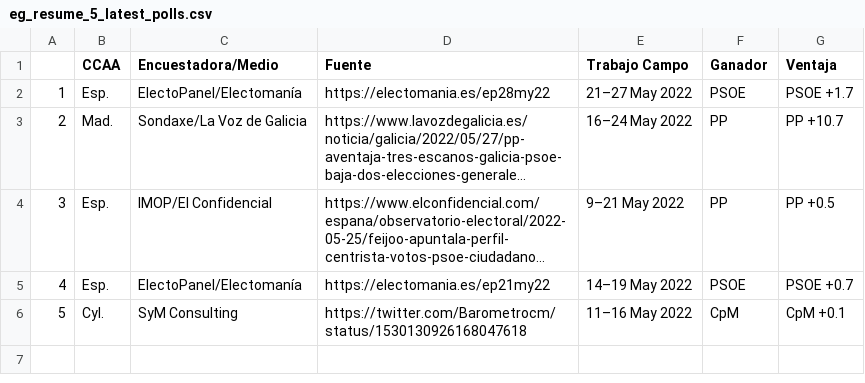
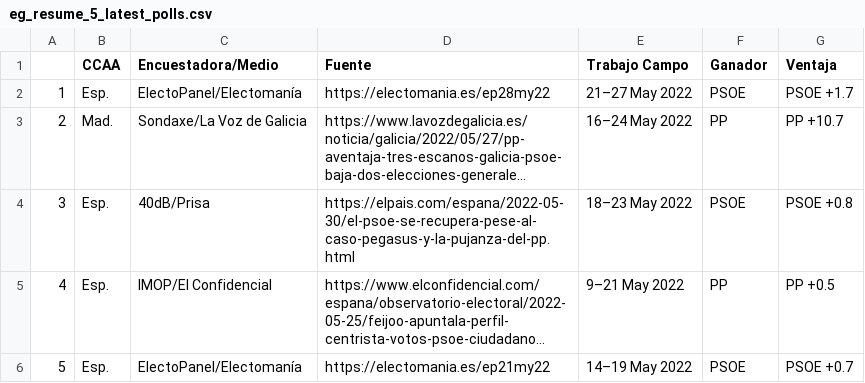
Before and after one commit to endikasatu/encuestas_esp, a CSV file: data/eg_resume_5_latest_polls.csv, drawn as a sheet; long unchanged cells end in …; removed rows and columns are numbered as before the commit, all else as after; the diff names each change by its address in the sheet, - before the commit and + after, or states it on an @@ line.

```diff
--- a/data/eg_resume_5_latest_polls.csv
+++ b/data/eg_resume_5_latest_polls.csv
+row 4: 3 | Esp. | 40dB/Prisa | https://elpais.com/espana/2022-05-30/el-psoe-se-recupera-pese-al-caso-pegasus-y-la-pujanza-del-pp.html | 18–23 May 2022 | PSOE | PSOE +0.8
@@ column A renumbered between rows 5 and 6 @@
-row 6: 5 | Cyl. | SyM Consulting | https://twitter.com/Barometrocm/status/1530130926168047618 | 11–16 May 2022 | CpM | CpM +0.1
```
Also changed, not shown: data/spain_latest_polls.csv, 2 other files.
